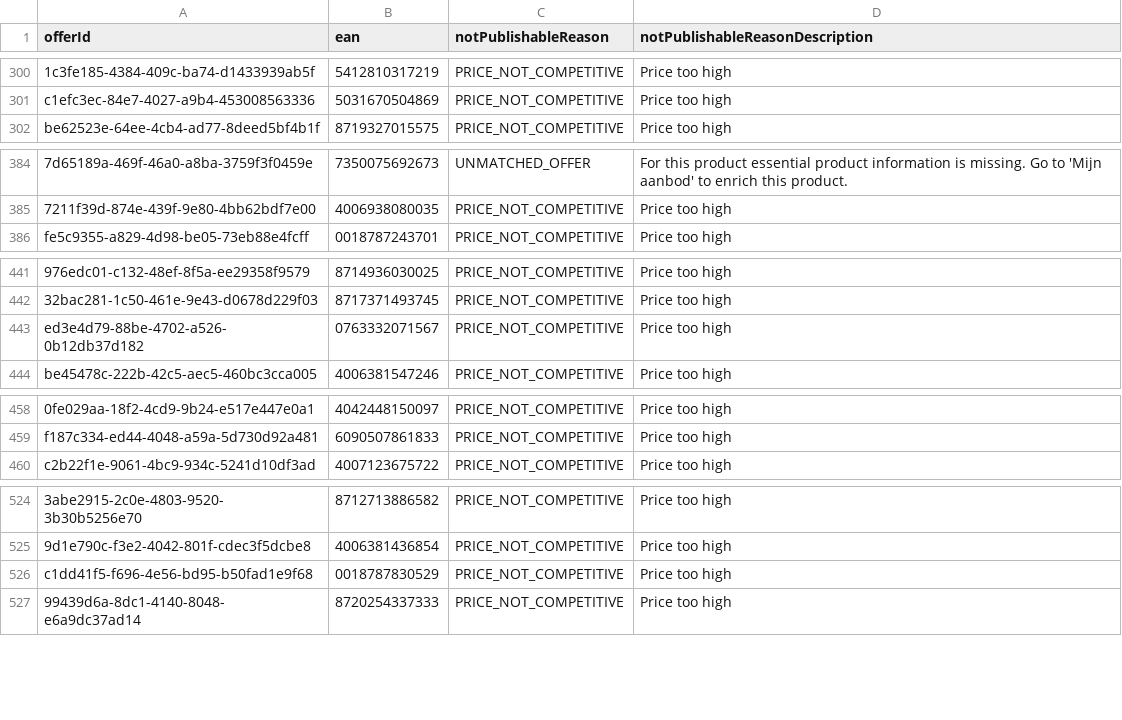
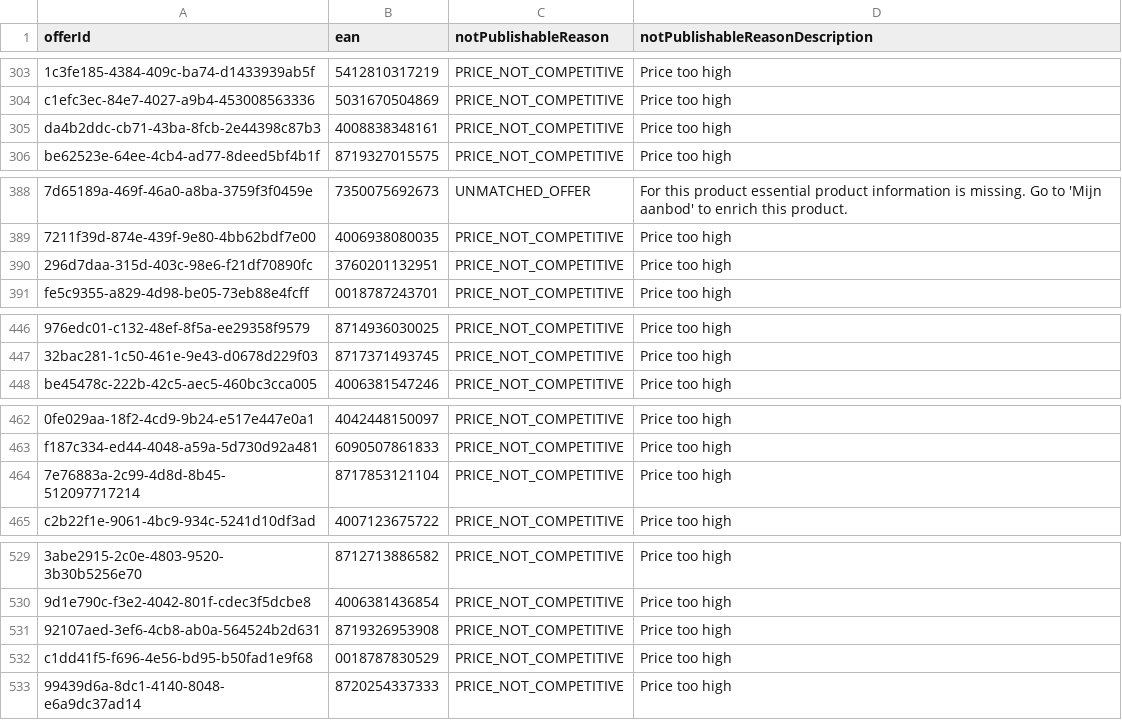
Before and after one commit to semjanssen98/unpublished_offers, a CSV file: unpublished_offers_Eco_Groothandel_(NL).csv, drawn as a sheet; only a part is shown, gaps mark what is left out; removed rows and columns are numbered as before the commit, all else as after; the diff covers the shown part only; the diff names each change by its address in the sheet, - before the commit and + after, or states it on an @@ line.

```diff
--- a/unpublished_offers_Eco_Groothandel_(NL).csv
+++ b/unpublished_offers_Eco_Groothandel_(NL).csv
+row 305: da4b2ddc-cb71-43ba-8fcb-2e44398c87b3 | 4008838348161 | PRICE_NOT_COMPETITIVE | Price too high
+row 390: 296d7daa-315d-403c-98e6-f21df70890fc | 3760201132951 | PRICE_NOT_COMPETITIVE | Price too high
-row 443: ed3e4d79-88be-4702-a526-0b12db37d182 | 0763332071567 | PRICE_NOT_COMPETITIVE | Price too high
+row 464: 7e76883a-2c99-4d8d-8b45-512097717214 | 8717853121104 | PRICE_NOT_COMPETITIVE | Price too high
+row 531: 92107aed-3ef6-4cb8-ab0a-564524b2d631 | 8719326953908 | PRICE_NOT_COMPETITIVE | Price too high
```
Also changed, not shown: 12 added rows, 2 removed rows, 63 moved rows and 19 edited cells elsewhere in this file.
